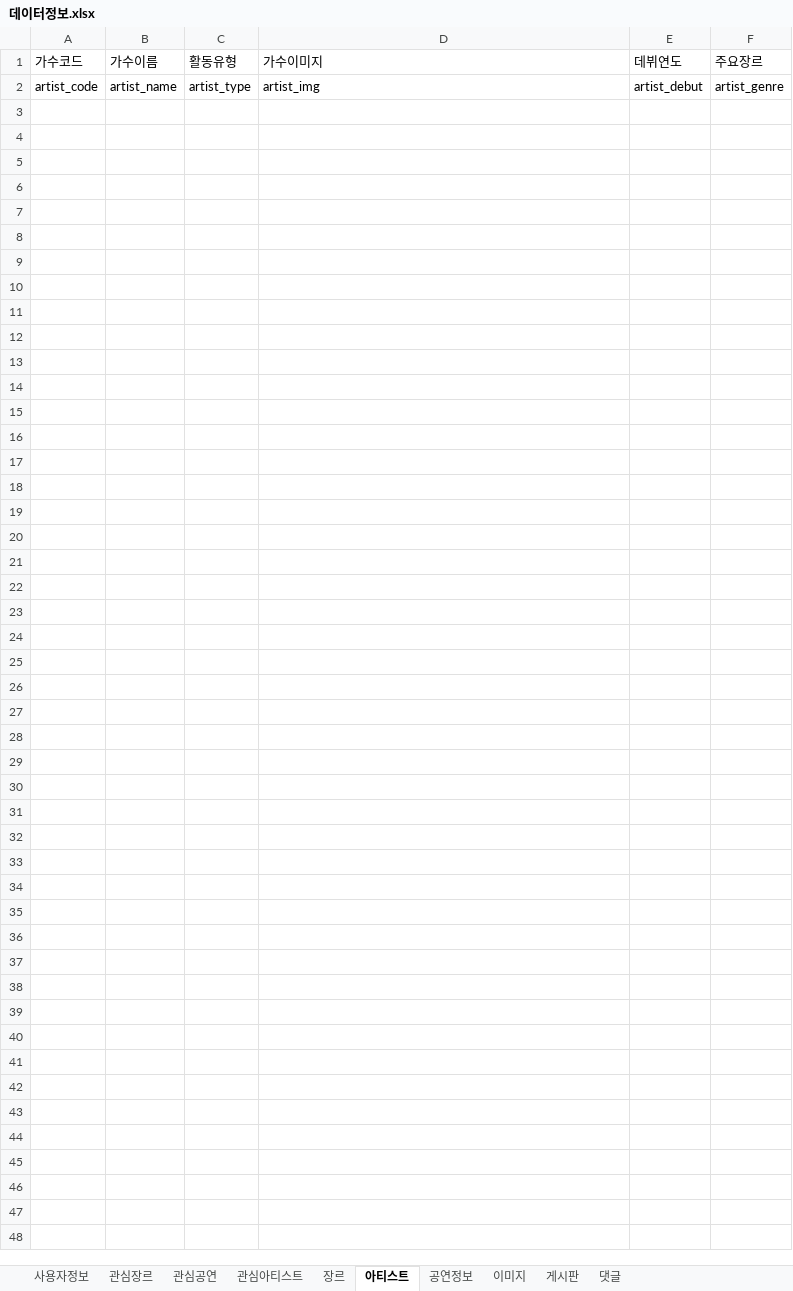
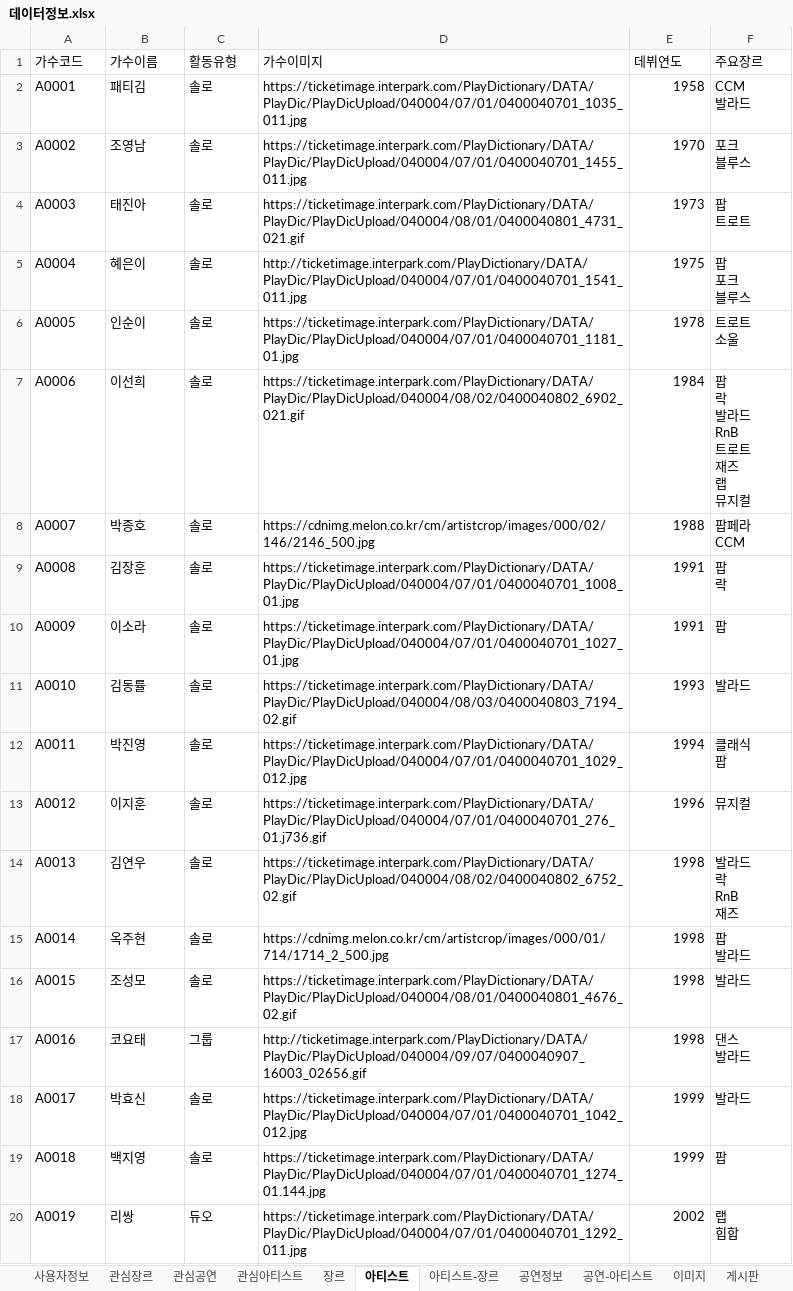
Before and after one commit to Preznt/Tiget, an Excel workbook: document/데이터정보.xlsx, sheet 아티스트, drawn as a sheet; only a part is shown; values as stored, in another font and other column widths than the file's, no borders; removed rows and columns are numbered as before the commit, all else as after; ↵ is a line break in a cell; the diff covers the shown part only; the diff names each change by its address in the sheet, - before the commit and + after, or states it on an @@ line.

```diff
--- a/document/데이터정보.xlsx (sheet 아티스트)
+++ b/document/데이터정보.xlsx (sheet 아티스트)
+sheet tab: 아티스트-장르
+sheet tab: 공연-아티스트
-row 2: artist_code | artist_name | artist_type | artist_img | artist_debut | artist_genre
+row 2: A0001 | 패티김 | 솔로 | https://ticketimage.interpark.com/PlayDictionary/DATA/PlayDic/PlayDicUpload/040004/07/01/0400040701_1035_011.jpg | 1958 | CCM ↵ 발라드
+row 3: A0002 | 조영남 | 솔로 | https://ticketimage.interpark.com/PlayDictionary/DATA/PlayDic/PlayDicUpload/040004/07/01/0400040701_1455_011.jpg | 1970 | 포크 ↵ 블루스
+row 4: A0003 | 태진아 | 솔로 | https://ticketimage.interpark.com/PlayDictionary/DATA/PlayDic/PlayDicUpload/040004/08/01/0400040801_4731_021.gif | 1973 | 팝 ↵ 트로트
+row 5: A0004 | 혜은이 | 솔로 | http://ticketimage.interpark.com/PlayDictionary/DATA/PlayDic/PlayDicUpload/040004/07/01/0400040701_1541_011.jpg | 1975 | 팝 ↵ 포크 ↵ 블루스
+row 6: A0005 | 인순이 | 솔로 | https://ticketimage.interpark.com/PlayDictionary/DATA/PlayDic/PlayDicUpload/040004/07/01/0400040701_1181_01.jpg | 1978 | 트로트 ↵ 소울
+row 7: A0006 | 이선희 | 솔로 | https://ticketimage.interpark.com/PlayDictionary/DATA/PlayDic/PlayDicUpload/040004/08/02/0400040802_6902_021.gif | 1984 | 팝 ↵ 락 ↵ 발라드 ↵ RnB ↵ 트로트 ↵ 재즈 ↵ 랩 ↵ 뮤지컬
+row 8: A0007 | 박종호 | 솔로 | https://cdnimg.melon.co.kr/cm/artistcrop/images/000/02/146/2146_500.jpg | 1988 | 팝페라 ↵ CCM
+row 9: A0008 | 김장훈 | 솔로 | https://ticketimage.interpark.com/PlayDictionary/DATA/PlayDic/PlayDicUpload/040004/07/01/0400040701_1008_01.jpg | 1991 | 팝 ↵ 락
+row 10: A0009 | 이소라 | 솔로 | https://ticketimage.interpark.com/PlayDictionary/DATA/PlayDic/PlayDicUpload/040004/07/01/0400040701_1027_01.jpg | 1991 | 팝
+row 11: A0010 | 김동률 | 솔로 | https://ticketimage.interpark.com/PlayDictionary/DATA/PlayDic/PlayDicUpload/040004/08/03/0400040803_7194_02.gif | 1993 | 발라드
+row 12: A0011 | 박진영 | 솔로 | https://ticketimage.interpark.com/PlayDictionary/DATA/PlayDic/PlayDicUpload/040004/07/01/0400040701_1029_012.jpg | 1994 | 클래식 ↵ 팝
+row 13: A0012 | 이지훈 | 솔로 | https://ticketimage.interpark.com/PlayDictionary/DATA/PlayDic/PlayDicUpload/040004/07/01/0400040701_276_01.j736.gif | 1996 | 뮤지컬
+row 14: A0013 | 김연우 | 솔로 | https://ticketimage.interpark.com/PlayDictionary/DATA/PlayDic/PlayDicUpload/040004/08/02/0400040802_6752_02.gif | 1998 | 발라드 ↵ 락 ↵ RnB ↵ 재즈
+row 15: A0014 | 옥주현 | 솔로 | https://cdnimg.melon.co.kr/cm/artistcrop/images/000/01/714/1714_2_500.jpg | 1998 | 팝 ↵ 발라드
+row 16: A0015 | 조성모 | 솔로 | https://ticketimage.interpark.com/PlayDictionary/DATA/PlayDic/PlayDicUpload/040004/08/01/0400040801_4676_02.gif | 1998 | 발라드
+row 17: A0016 | 코요태 | 그룹 | http://ticketimage.interpark.com/PlayDictionary/DATA/PlayDic/PlayDicUpload/040004/09/07/0400040907_16003_02656.gif | 1998 | 댄스 ↵ 발라드
+row 18: A0017 | 박효신 | 솔로 | https://ticketimage.interpark.com/PlayDictionary/DATA/PlayDic/PlayDicUpload/040004/07/01/0400040701_1042_012.jpg | 1999 | 발라드
+row 19: A0018 | 백지영 | 솔로 | https://ticketimage.interpark.com/PlayDictionary/DATA/PlayDic/PlayDicUpload/040004/07/01/0400040701_1274_01.144.jpg | 1999 | 팝
+row 20: A0019 | 리쌍 | 듀오 | https://ticketimage.interpark.com/PlayDictionary/DATA/PlayDic/PlayDicUpload/040004/07/01/0400040701_1292_011.jpg | 2002 | 랩 ↵ 힙합
```
Also changed, not shown: 108 added rows elsewhere in this sheet, sheet 공연정보, sheet 장르.
